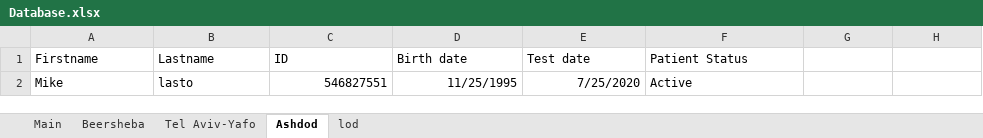
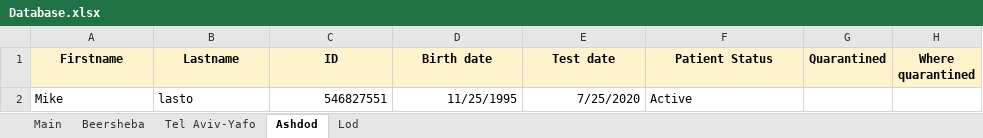
Before and after one commit to MosheShmulevich/COVID-19-Analytics, an Excel workbook: Database.xlsx, sheet Ashdod, drawn as a sheet; values as stored, in another font and other column widths than the file's, no borders; the diff names each change by its address in the sheet, - before the commit and + after, or states it on an @@ line.

Commit message:
added Quarantine data (is Quarantined and where)

```diff
--- a/Database.xlsx (sheet Ashdod)
+++ b/Database.xlsx (sheet Ashdod)
-sheet tab: lod
+sheet tab: Lod
-A1:H1 fill: none
+A1:H1 fill: #FFF2CC
@@ A1:F1 bold: off → on, alignment: left → center @@
-G1: (empty)
+G1: Quarantined
-H1: (empty)
+H1: Where quarantined
```
Also changed, not shown: sheet Lod, sheet Tel Aviv-Yafo, sheet Beersheba, 2 other files.
